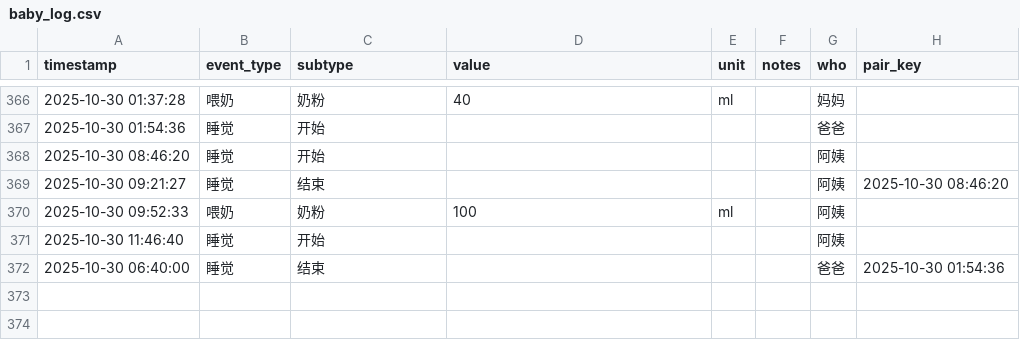
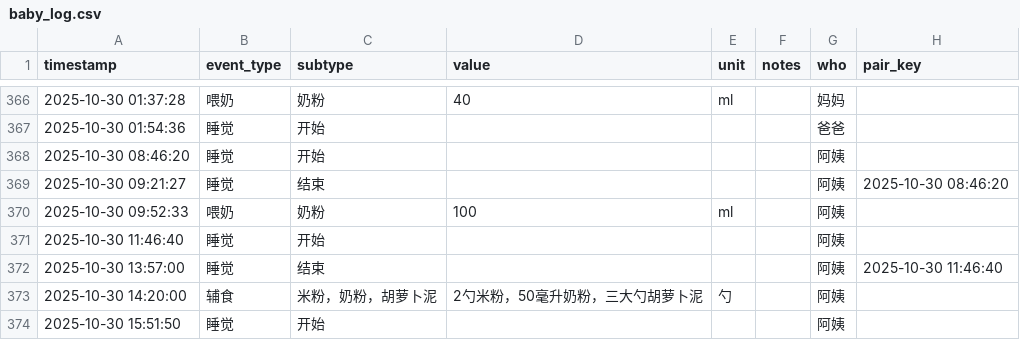
Before and after one commit to LeeAwesome/baby_daily, a CSV file: baby_log.csv, drawn as a sheet; only a part is shown, gaps mark what is left out.

Commit message:
update via Shortcuts

```diff
--- a/baby_log.csv
+++ b/baby_log.csv
@@ -371,2 +371,4 @@ timestamp,event_type,subtype,value,unit,notes,who, pair_key
 2025-10-30 11:46:40,睡觉,开始,,,, 阿姨,
-2025-10-30 06:40:00,睡觉,结束,,,, 爸爸,2025-10-30 01:54:36
+2025-10-30 13:57:00,睡觉,结束,,,, 阿姨,2025-10-30 11:46:40
+2025-10-30 14:20:00,辅食,米粉，奶粉，胡萝卜泥,2勺米粉，50毫升奶粉，三大勺胡萝卜泥,勺,, 阿姨,
+2025-10-30 15:51:50,睡觉,开始,,,, 阿姨,
```
